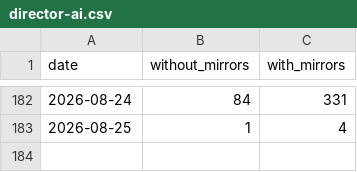
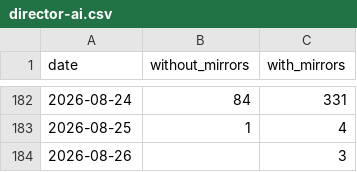
Before and after one commit to anulum/director-ai, a CSV file: downloads/director-ai.csv, drawn as a sheet; only a part is shown, gaps mark what is left out.

```diff
--- a/downloads/director-ai.csv
+++ b/downloads/director-ai.csv
@@ -183 +183,2 @@ date,without_mirrors,with_mirrors
 2026-08-25,1,4
+2026-08-26,,3
```
